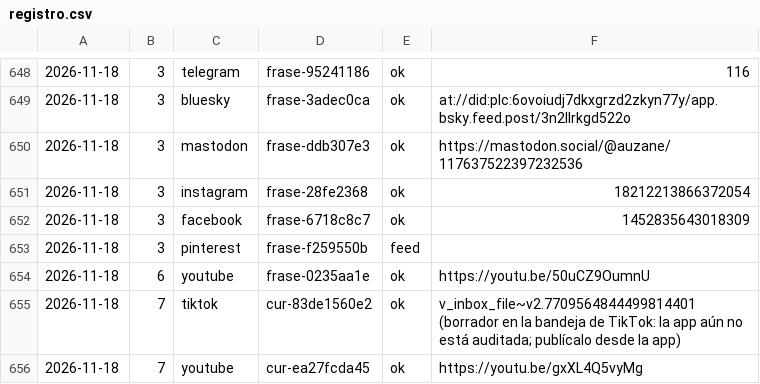
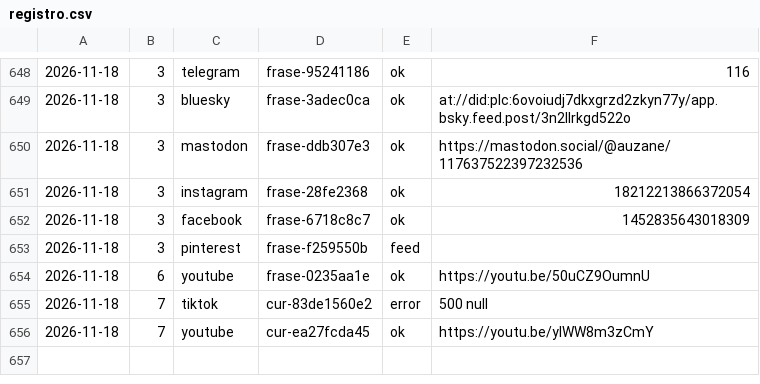
Before and after one commit to aurzane08-coder/aurzane-biblioteca-tareas, a CSV file: marketing/registro.csv, drawn as a sheet; only a part is shown, gaps mark what is left out.

Commit message:
marketing: 1 2026-11-18

```diff
--- a/marketing/registro.csv
+++ b/marketing/registro.csv
@@ -654,3 +654,3 @@
 2026-11-18,6,youtube,frase-0235aa1e,ok,https://youtu.be/50uCZ9OumnU
-2026-11-18,7,tiktok,cur-83de1560e2,ok,v_inbox_file~v2.7709564844499814401 (borrador en la bandeja de TikTok: la app aún no está auditada; publícalo desde la app)
-2026-11-18,7,youtube,cur-ea27fcda45,ok,https://youtu.be/gxXL4Q5vyMg
+2026-11-18,7,tiktok,cur-83de1560e2,error,500 null
+2026-11-18,7,youtube,cur-ea27fcda45,ok,https://youtu.be/ylWW8m3zCmY
```
